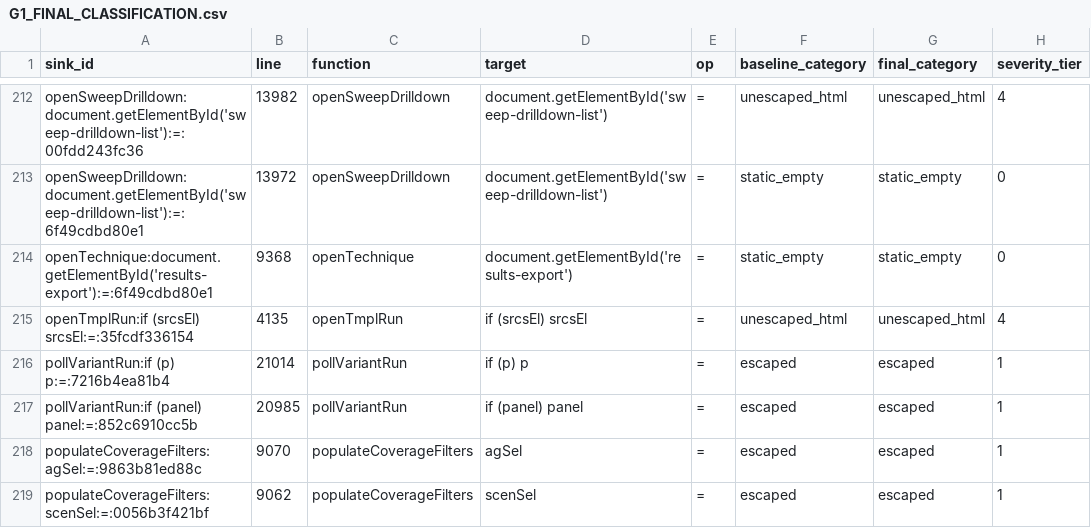
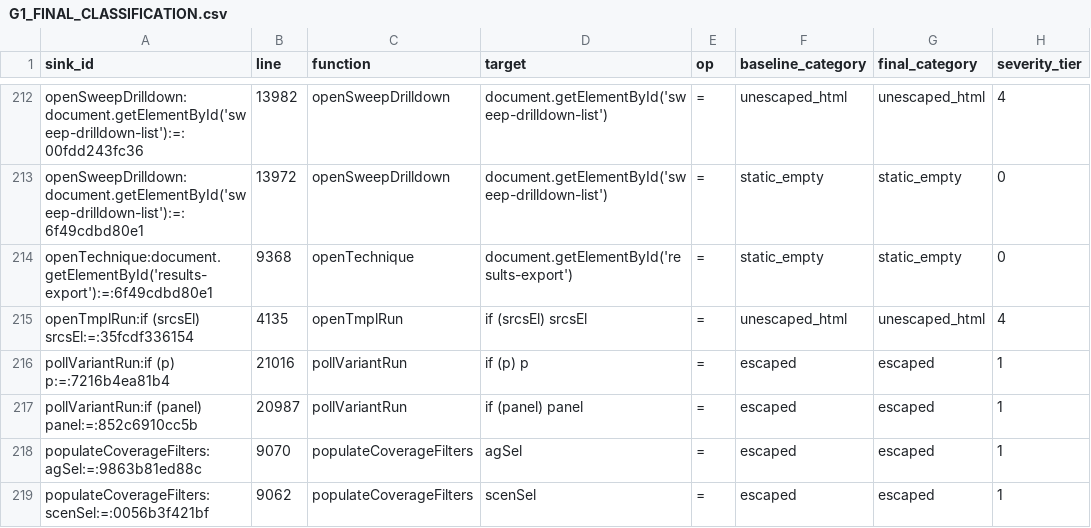
Before and after one commit to mhsse213es/BAS, a CSV file: Assessment/G1_FINAL_CLASSIFICATION.csv, drawn as a sheet; only a part is shown, gaps mark what is left out; the diff covers the shown part only; the diff names each change by its address in the sheet, - before the commit and + after, or states it on an @@ line.

```diff
--- a/Assessment/G1_FINAL_CLASSIFICATION.csv
+++ b/Assessment/G1_FINAL_CLASSIFICATION.csv
-B216 (line): 21014
+B216 (line): 21016
-B217 (line): 20985
+B217 (line): 20987
```
Also changed, not shown: 29 edited cells elsewhere in this file, Assessment/G1_INDIRECT_SINK_TRACE.csv, Assessment/G1_INNERHTML_SINK_INVENTORY.csv, 6 other files.
